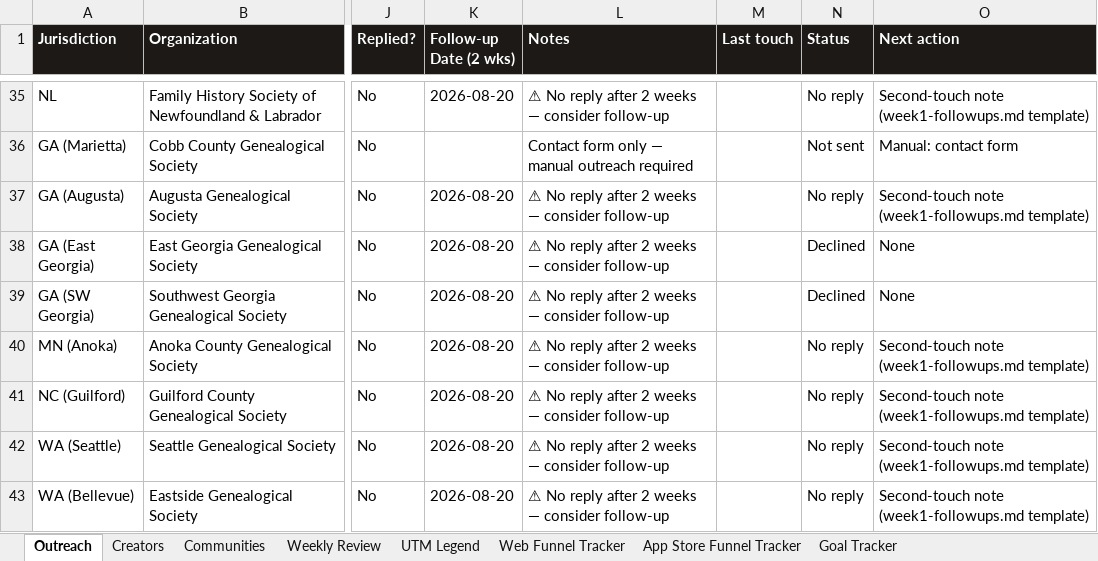
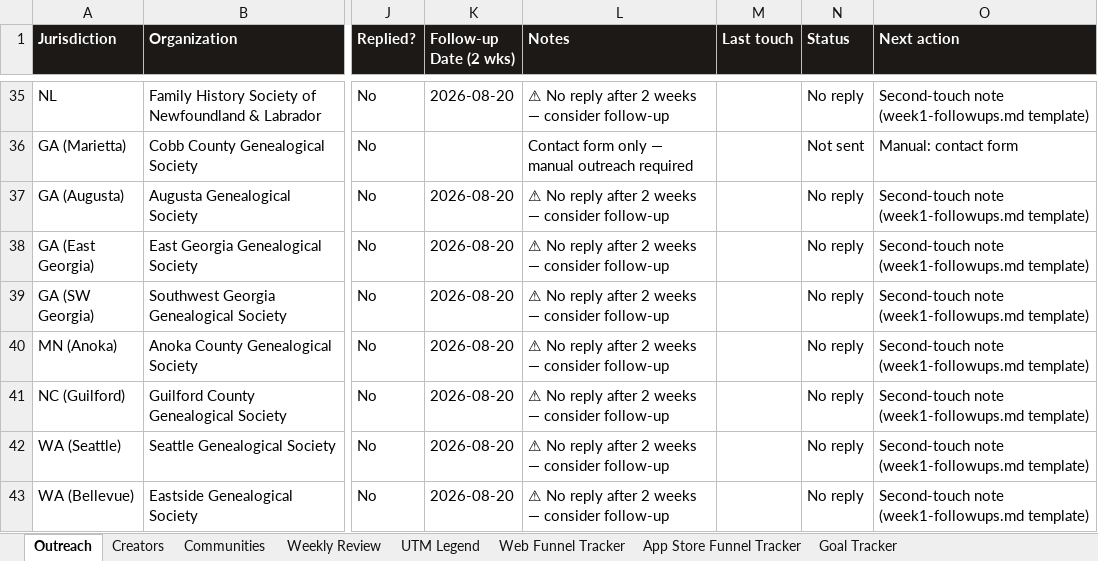
Before and after one commit to bicentenial1776-rufus/Witness, an Excel workbook: docs/marketing/campaign-tracker.xlsx, sheet Outreach, drawn as a sheet; only a part is shown, gaps mark what is left out; values as stored, in another font and other column widths than the file's, no borders; the diff names each change by its address in the sheet, - before the commit and + after, or states it on an @@ line.

```diff
--- a/docs/marketing/campaign-tracker.xlsx (sheet Outreach)
+++ b/docs/marketing/campaign-tracker.xlsx (sheet Outreach)
-N38:N39 (Status): Declined
+N38:N39 (Status): No reply
-O38:O39 (Next action): None
+O38:O39 (Next action): Second-touch note (week1-followups.md template)
```
